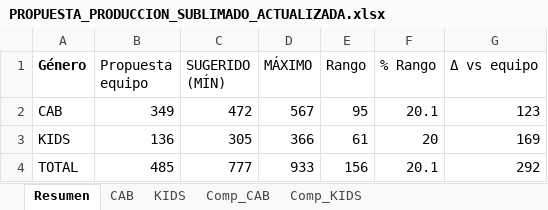
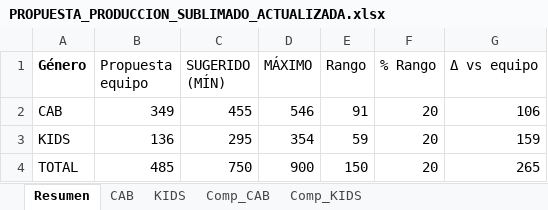
Before and after one commit to scm-svg/Data-Analyst, an Excel workbook: PROPUESTA_PRODUCCION_SUBLIMADO_ACTUALIZADA.xlsx, sheet Resumen, drawn as a sheet; values as stored, in another font and other column widths than the file's, no borders; the diff names each change by its address in the sheet, - before the commit and + after, or states it on an @@ line.

```diff
--- a/PROPUESTA_PRODUCCION_SUBLIMADO_ACTUALIZADA.xlsx (sheet Resumen)
+++ b/PROPUESTA_PRODUCCION_SUBLIMADO_ACTUALIZADA.xlsx (sheet Resumen)
-C2 (SUGERIDO (MÍN)): 472
+C2 (SUGERIDO (MÍN)): 455
-D2 (MÁXIMO): 567
+D2 (MÁXIMO): 546
-E2 (Rango): 95
+E2 (Rango): 91
-F2 (% Rango): 20.1
+F2 (% Rango): 20
-G2 (Δ vs equipo): 123
+G2 (Δ vs equipo): 106
-C3 (SUGERIDO (MÍN)): 305
+C3 (SUGERIDO (MÍN)): 295
-D3 (MÁXIMO): 366
+D3 (MÁXIMO): 354
-E3 (Rango): 61
+E3 (Rango): 59
-G3 (Δ vs equipo): 169
+G3 (Δ vs equipo): 159
-C4 (SUGERIDO (MÍN)): 777
+C4 (SUGERIDO (MÍN)): 750
-D4 (MÁXIMO): 933
+D4 (MÁXIMO): 900
-E4 (Rango): 156
+E4 (Rango): 150
-F4 (% Rango): 20.1
+F4 (% Rango): 20
-G4 (Δ vs equipo): 292
+G4 (Δ vs equipo): 265
```
Also changed, not shown: sheet Comp_KIDS, sheet KIDS, sheet Comp_CAB, sheet CAB, 1 other file.
